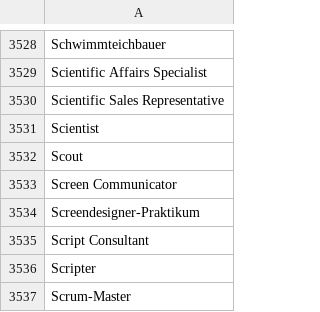
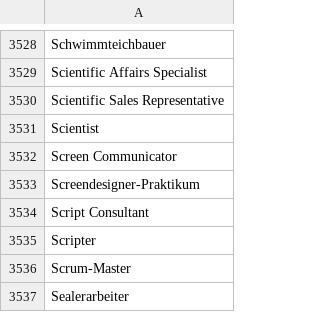
Before and after one commit to tiefenauer/ip7-python, a TSV file: resource/known_jobs.tsv, drawn as a sheet; only a part is shown, gaps mark what is left out; the shorter side is filled out with more unchanged rows.

```diff
--- a/resource/known_jobs.tsv
+++ b/resource/known_jobs.tsv
@@ -3531,3 +3531,2 @@ Scientific Sales Representative
 Scientist
-Scout
 Screen Communicator
```
Also changed, not shown: 11 other files.
